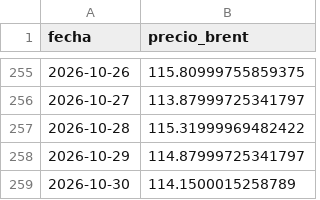
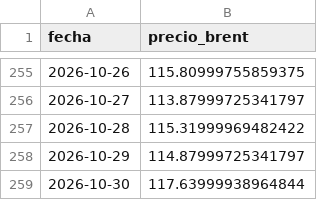
Before and after one commit to arqderman-tech/Subio-la-Nafta, a CSV file: data/historico_brent.csv, drawn as a sheet; only a part is shown, gaps mark what is left out.

```diff
--- a/data/historico_brent.csv
+++ b/data/historico_brent.csv
@@ -258,2 +258,2 @@ fecha,precio_brent
 2026-10-29,114.87999725341797
-2026-10-30,114.1500015258789
+2026-10-30,117.63999938964844
```
Also changed, not shown: data/historico_precios.csv, data/historico_precios_usd.csv.
